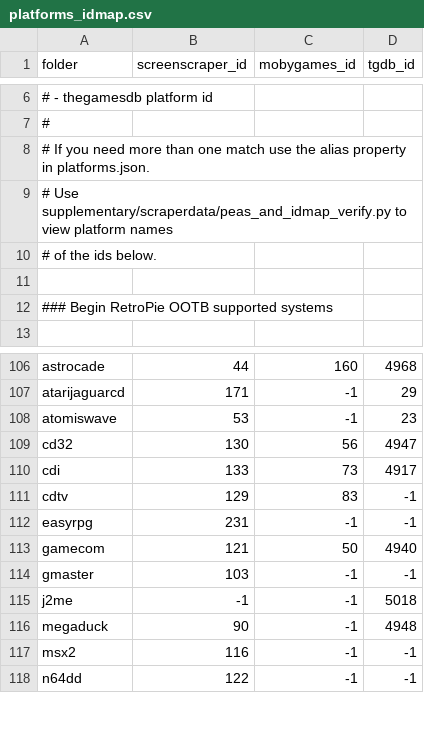
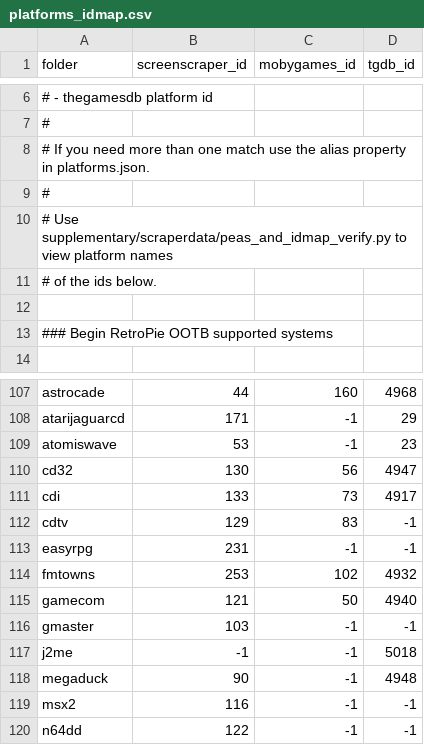
Before and after one commit to saitamasahil/skyscraper, a CSV file: platforms_idmap.csv, drawn as a sheet; only a part is shown, gaps mark what is left out; the diff names each change by its address in the sheet, - before the commit and + after, or states it on an @@ line.

Commit message:
Support for platform 'FM-Towns' (#95)

```diff
--- a/platforms_idmap.csv
+++ b/platforms_idmap.csv
+row 9: #
+row 114: fmtowns | 253 | 102 | 4932
```
Also changed, not shown: 1 other file.
